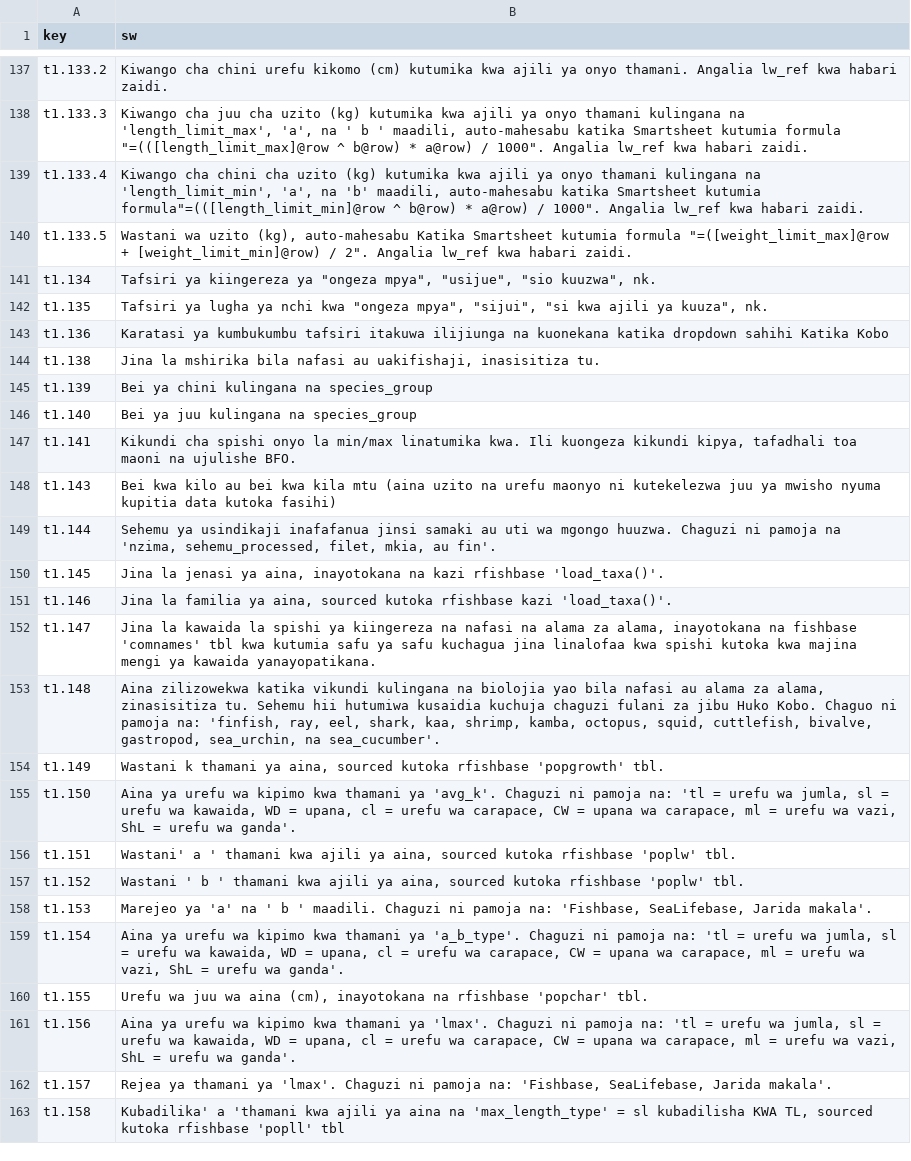
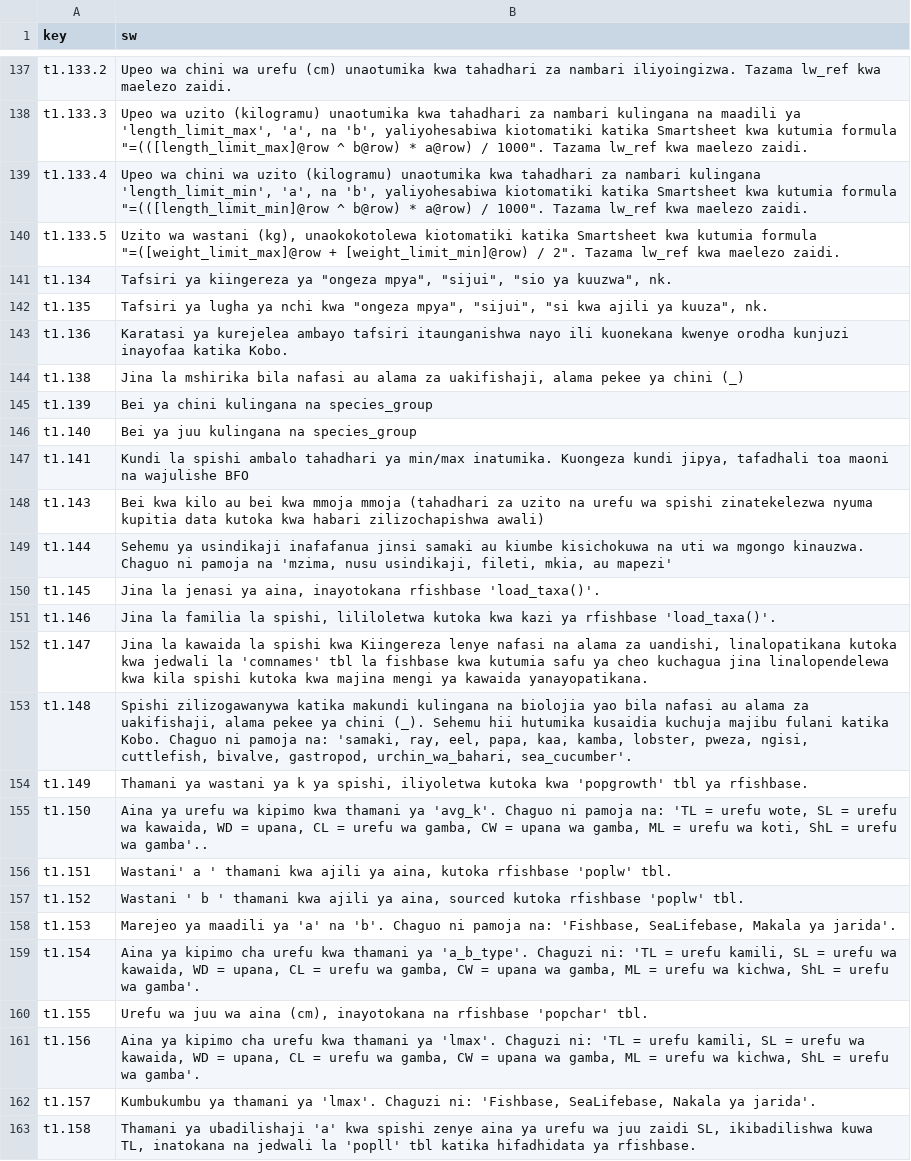
Before and after one commit to Barefoot-Ocean/Partner-Manual, a CSV file: pages/reference_files/data/translation_sw.csv, drawn as a sheet; only a part is shown, gaps mark what is left out; the diff covers the shown part only; the diff names each change by its address in the sheet, - before the commit and + after, or states it on an @@ line.

```diff
--- a/pages/reference_files/data/translation_sw.csv
+++ b/pages/reference_files/data/translation_sw.csv
-B137 (sw): Kiwango cha chini urefu kikomo (cm) kutumika kwa ajili ya onyo thamani. Angalia lw_ref kwa habari zaidi.
+B137 (sw): Upeo wa chini wa urefu (cm) unaotumika kwa tahadhari za nambari iliyoingizwa. Tazama lw_ref kwa maelezo zaidi.
-B138 (sw): Kiwango cha juu cha uzito (kg) kutumika kwa ajili ya onyo thamani kulingana na 'length_limit_max', 'a', na ' b ' maadili, auto-mahesabu katika Smartsheet kutumia formula "=(([length_limit_max]@row ^ b@row) * a@row) / 1000". Angalia lw_ref kwa habari zaidi.
+B138 (sw): Upeo wa uzito (kilogramu) unaotumika kwa tahadhari za nambari kulingana na maadili ya 'length_limit_max', 'a', na 'b', yaliyohesabiwa kiotomatiki katika Smartsheet kwa kutumia formula "=(([length_limit_max]@row ^ b@row) * a@row) / 1000". Tazama lw_ref kwa maelezo zaidi.
-B139 (sw): Kiwango cha chini cha uzito (kg) kutumika kwa ajili ya onyo thamani kulingana na 'length_limit_min', 'a', na 'b' maadili, auto-mahesabu katika Smartsheet kutumia formula"=(([length_limit_min]@row ^ b@row) * a@row) / 1000". Angalia lw_ref kwa habari zaidi.
+B139 (sw): Upeo wa chini wa uzito (kilogramu) unaotumika kwa tahadhari za nambari kulingana 'length_limit_min', 'a', na 'b', yaliyohesabiwa kiotomatiki katika Smartsheet kwa kutumia formula "=(([length_limit_min]@row ^ b@row) * a@row) / 1000". Tazama lw_ref kwa maelezo zaidi.
-B140 (sw): Wastani wa uzito (kg), auto-mahesabu Katika Smartsheet kutumia formula "=([weight_limit_max]@row + [weight_limit_min]@row) / 2". Angalia lw_ref kwa habari zaidi.
+B140 (sw): Uzito wa wastani (kg), unaokokotolewa kiotomatiki katika Smartsheet kwa kutumia formula "=([weight_limit_max]@row + [weight_limit_min]@row) / 2". Tazama lw_ref kwa maelezo zaidi.
-B141 (sw): …"ongeza mpya", "usijue", "sio kuuzwa", nk.
+B141 (sw): …"ongeza mpya", "sijui", "sio ya kuuzwa", nk.
-B143 (sw): Karatasi ya kumbukumbu tafsiri itakuwa ilijiunga na kuonekana katika dropdown sahihi Katika Kobo
+B143 (sw): Karatasi ya kurejelea ambayo tafsiri itaunganishwa nayo ili kuonekana kwenye orodha kunjuzi inayofaa katika Kobo.
-B144 (sw): …nafasi au uakifishaji, inasisitiza tu.
+B144 (sw): …nafasi au alama za uakifishaji, alama pekee ya chini (_)
-B147 (sw): Kikundi cha spishi onyo la min/max linatumika kwa. Ili kuongeza kikundi kipya, tafadhali toa maoni na ujulishe BFO.
+B147 (sw): Kundi la spishi ambalo tahadhari ya min/max inatumika. Kuongeza kundi jipya, tafadhali toa maoni na wajulishe BFO
-B148 (sw): …bei kwa kila mtu (aina uzito na urefu maonyo ni kutekelezwa juu ya mwisho nyuma kupitia data kutoka fasihi)
+B148 (sw): …bei kwa mmoja mmoja (tahadhari za uzito na urefu wa spishi zinatekelezwa nyuma kupitia data kutoka kwa habari zilizochapishwa awali)
-B149 (sw): …samaki au uti wa mgongo huuzwa. Chaguzi ni pamoja na 'nzima, sehemu_processed, filet, mkia, au fin'.
+B149 (sw): …samaki au kiumbe kisichokuwa na uti wa mgongo kinauzwa. Chaguo ni pamoja na 'mzima, nusu usindikaji, fileti, mkia, au mapezi'
-B150 (sw): …aina, inayotokana na kazi rfishbase 'load_taxa()'.
+B150 (sw): …aina, inayotokana rfishbase 'load_taxa()'.
-B151 (sw): …la familia ya aina, sourced kutoka rfishbase kazi 'load_taxa()'.
+B151 (sw): …la familia la spishi, lililoletwa kutoka kwa kazi ya rfishbase 'load_taxa()'.
-B152 (sw): …la spishi ya kiingereza na nafasi na alama za alama, inayotokana na fishbase 'comnames' tbl kwa kutumia safu ya safu kuchagua jina linalofaa kwa spishi kutoka…
+B152 (sw): …la spishi kwa Kiingereza lenye nafasi na alama za uandishi, linalopatikana kutoka kwa jedwali la 'comnames' tbl la fishbase kwa kutumia safu ya cheo kuchagua jina linalopendelewa kwa kila spishi kutoka…
-B153 (sw): Aina zilizowekwa katika vikundi kulingana na biolojia yao bila nafasi au alama za alama, zinasisitiza tu. Sehemu hii hutumiwa kusaidia kuchuja chaguzi fulani za jibu Huko Kobo. Chaguo ni pamoja na: 'finfish, ray, eel, shark, kaa, shrimp, kamba, octopus, squid, cuttlefish, bivalve, gastropod, sea_urchin, na sea_cucumber'.
+B153 (sw): Spishi zilizogawanywa katika makundi kulingana na biolojia yao bila nafasi au alama za uakifishaji, alama pekee ya chini (_). Sehemu hii hutumika kusaidia kuchuja majibu fulani katika Kobo. Chaguo ni pamoja na: 'samaki, ray, eel, papa, kaa, kamba, lobster, pweza, ngisi, cuttlefish, bivalve, gastropod, urchin_wa_bahari, sea_cucumber'.
-B154 (sw): Wastani k thamani ya aina, sourced kutoka rfishbase 'popgrowth' tbl.
+B154 (sw): Thamani ya wastani ya k ya spishi, iliyoletwa kutoka kwa 'popgrowth' tbl ya rfishbase.
-B155 (sw): …ya 'avg_k'. Chaguzi ni pamoja na: 'tl = urefu wa jumla, sl = urefu wa kawaida, WD = upana, cl = urefu wa carapace, CW = upana wa carapace, ml = urefu wa vazi, ShL = urefu wa ganda'.
+B155 (sw): …ya 'avg_k'. Chaguo ni pamoja na: 'TL = urefu wote, SL = urefu wa kawaida, WD = upana, CL = urefu wa gamba, CW = upana wa gamba, ML = urefu wa koti, ShL = urefu wa gamba'..
-B156 (sw): …ya aina, sourced kutoka rfishbase…
+B156 (sw): …ya aina, kutoka rfishbase…
-B158 (sw): Marejeo ya 'a' na ' b ' maadili. Chaguzi ni pamoja na: 'Fishbase, SeaLifebase, Jarida makala'.
+B158 (sw): Marejeo ya maadili ya 'a' na 'b'. Chaguo ni pamoja na: 'Fishbase, SeaLifebase, Makala ya jarida'.
-B159 (sw): Aina ya urefu wa kipimo kwa thamani ya 'a_b_type'. Chaguzi ni pamoja na: 'tl = urefu wa jumla, sl = urefu wa kawaida, WD = upana, cl = urefu wa carapace, CW = upana wa carapace, ml = urefu wa vazi, ShL = urefu wa ganda'.
+B159 (sw): Aina ya kipimo cha urefu kwa thamani ya 'a_b_type'. Chaguzi ni: 'TL = urefu kamili, SL = urefu wa kawaida, WD = upana, CL = urefu wa gamba, CW = upana wa gamba, ML = urefu wa kichwa, ShL = urefu wa gamba'.
-B161 (sw): Aina ya urefu wa kipimo kwa thamani ya 'lmax'. Chaguzi ni pamoja na: 'tl = urefu wa jumla, sl = urefu wa kawaida, WD = upana, cl = urefu wa carapace, CW = upana wa carapace, ml = urefu wa vazi, ShL = urefu wa ganda'.
+B161 (sw): Aina ya kipimo cha urefu kwa thamani ya 'lmax'. Chaguzi ni: 'TL = urefu kamili, SL = urefu wa kawaida, WD = upana, CL = urefu wa gamba, CW = upana wa gamba, ML = urefu wa kichwa, ShL = urefu wa gamba'.
-B162 (sw): Rejea ya thamani ya 'lmax'. Chaguzi ni pamoja na: 'Fishbase, SeaLifebase, Jarida makala'.
+B162 (sw): Kumbukumbu ya thamani ya 'lmax'. Chaguzi ni: 'Fishbase, SeaLifebase, Nakala ya jarida'.
-B163 (sw): Kubadilika' a 'thamani kwa ajili ya aina na 'max_length_type' = sl kubadilisha KWA TL, sourced kutoka rfishbase 'popll' tbl
+B163 (sw): Thamani ya ubadilishaji 'a' kwa spishi zenye aina ya urefu wa juu zaidi SL, ikibadilishwa kuwa TL, inatokana na jedwali la 'popll' tbl katika hifadhidata ya rfishbase.
```
Also changed, not shown: 54 edited cells elsewhere in this file, pages/reference_files/data/translation_id.csv.
